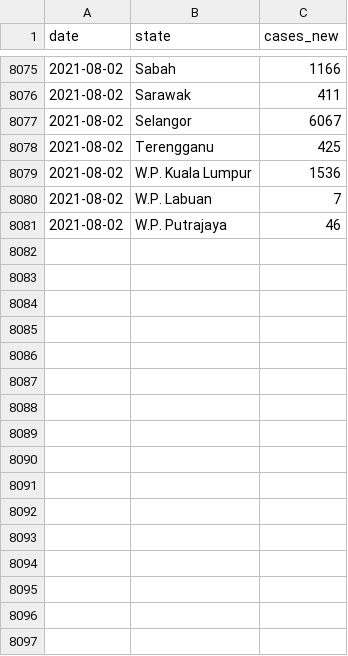
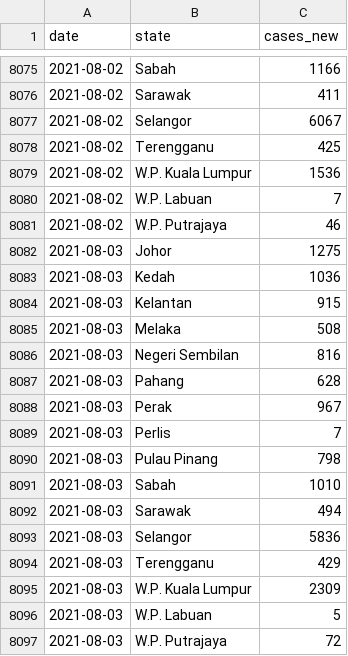
Before and after one commit to MoH-Malaysia/covid19-public, a CSV file: epidemic/cases_state.csv, drawn as a sheet; only a part is shown, gaps mark what is left out.

Commit message:
Update: 2021-08-03

```diff
--- a/epidemic/cases_state.csv
+++ b/epidemic/cases_state.csv
@@ -8081 +8081,17 @@ date,state,cases_new
 2021-08-02,W.P. Putrajaya,46
+2021-08-03,Johor,1275
+2021-08-03,Kedah,1036
+2021-08-03,Kelantan,915
+2021-08-03,Melaka,508
+2021-08-03,Negeri Sembilan,816
+2021-08-03,Pahang,628
+2021-08-03,Perak,967
+2021-08-03,Perlis,7
+2021-08-03,Pulau Pinang,798
+2021-08-03,Sabah,1010
+2021-08-03,Sarawak,494
+2021-08-03,Selangor,5836
+2021-08-03,Terengganu,429
+2021-08-03,W.P. Kuala Lumpur,2309
+2021-08-03,W.P. Labuan,5
+2021-08-03,W.P. Putrajaya,72
```
